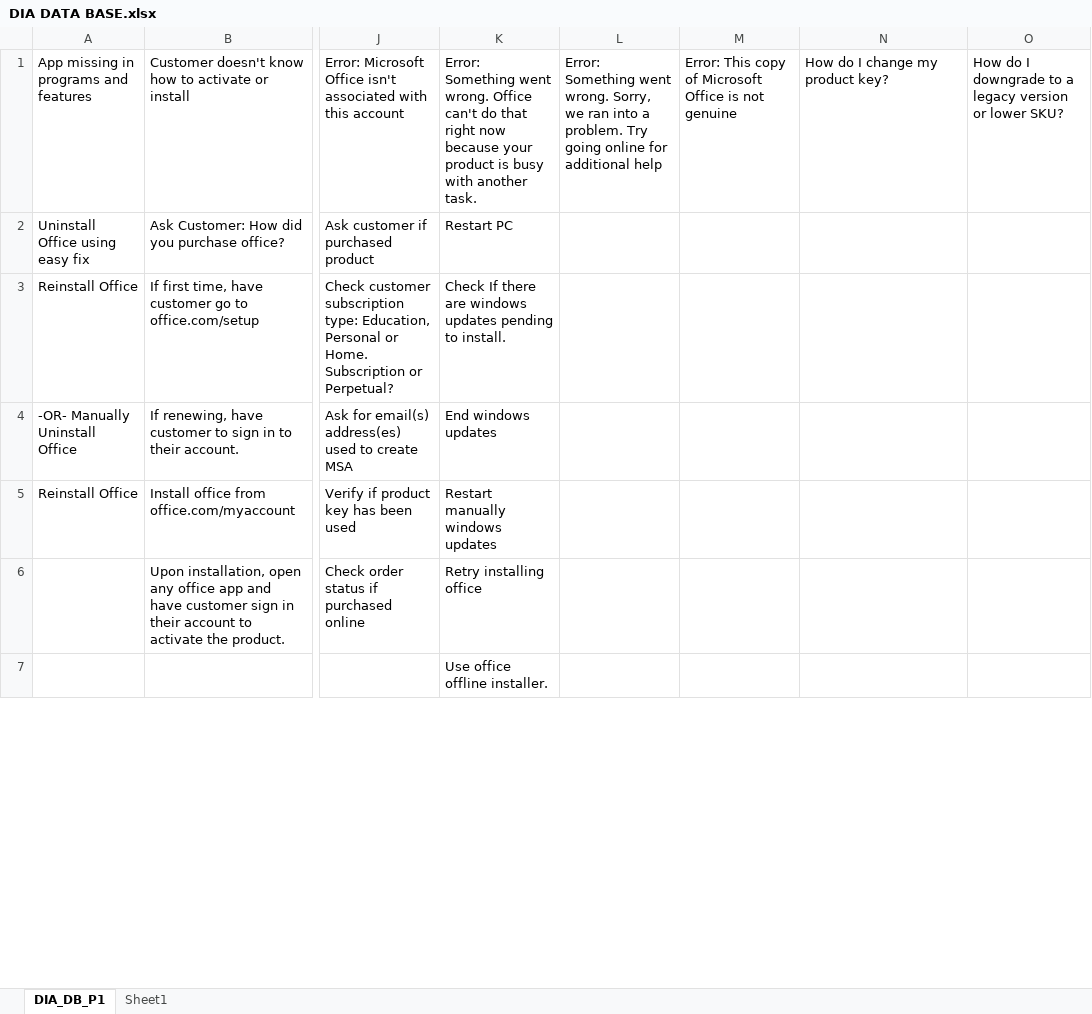
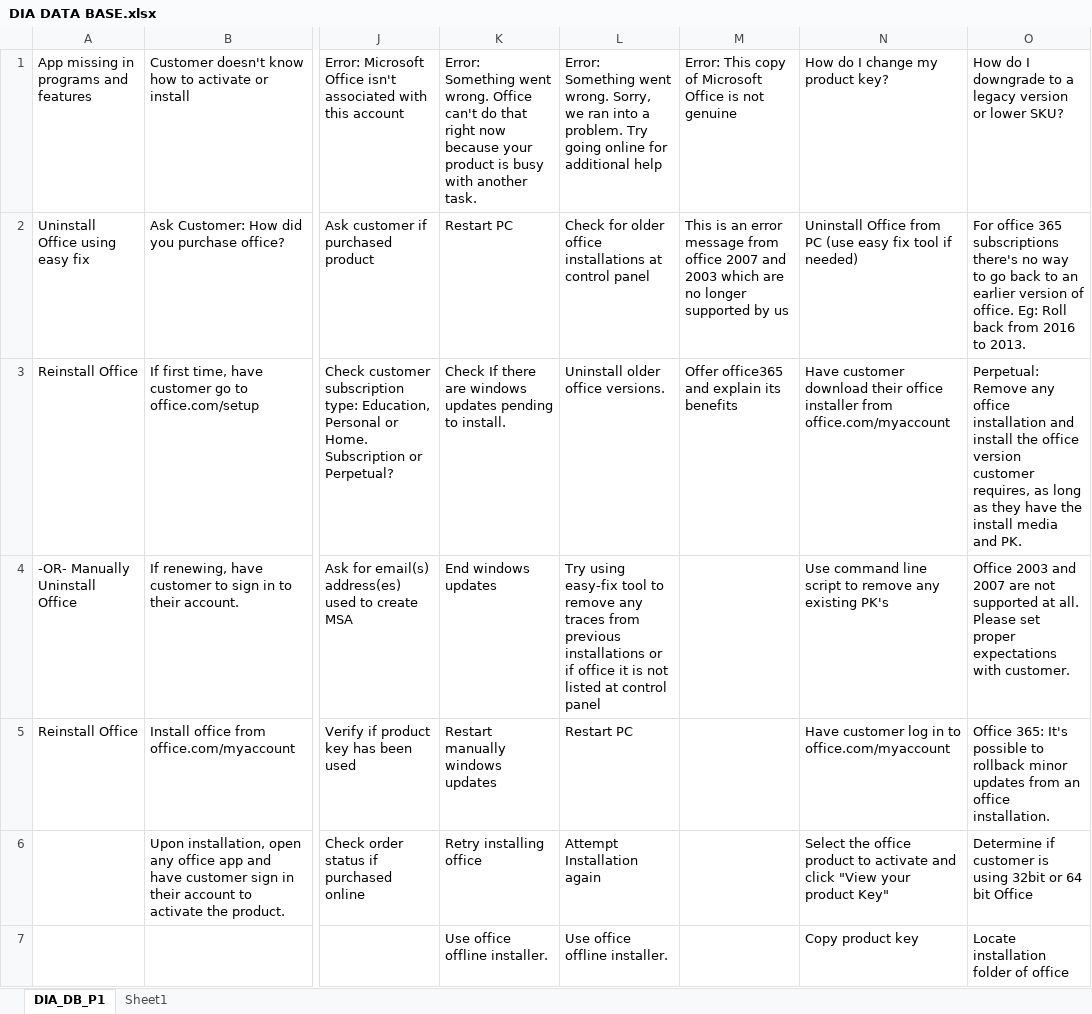
Before and after one commit to elnnoncaracas/DIADB, an Excel workbook: DIA DATA BASE.xlsx, sheet DIA_DB_P1, drawn as a sheet; only a part is shown, gaps mark what is left out; values as stored, in another font and other column widths than the file's, no borders; table styles not drawn; the diff covers the shown part only; the diff names each change by its address in the sheet, - before the commit and + after, or states it on an @@ line.

```diff
--- a/DIA DATA BASE.xlsx (sheet DIA_DB_P1)
+++ b/DIA DATA BASE.xlsx (sheet DIA_DB_P1)
-L2: (empty)
+L2: Check for older office installations at control panel
-M2: (empty)
+M2: This is an error message from office 2007 and 2003 which are no longer supported by us
-N2: (empty)
+N2: Uninstall Office from PC (use easy fix tool if needed)
-O2: (empty)
+O2: For office 365 subscriptions there's no way to go back to an earlier version of office. Eg: Roll back from 2016 to 2013.
-L3: (empty)
+L3: Uninstall older office versions.
-M3: (empty)
+M3: Offer office365 and explain its benefits
-N3: (empty)
+N3: Have customer download their office installer from office.com/myaccount
-O3: (empty)
+O3: Perpetual: Remove any office installation and install the office version customer requires, as long as they have the install media and PK.
-L4: (empty)
+L4: Try using easy-fix tool to remove any traces from previous installations or if office it is not listed at control panel
-N4: (empty)
+N4: Use command line script to remove any existing PK's
-O4: (empty)
+O4: Office 2003 and 2007 are not supported at all. Please set proper expectations with customer.
-L5: (empty)
+L5: Restart PC
-N5: (empty)
+N5: Have customer log in to office.com/myaccount
-O5: (empty)
+O5: Office 365: It's possible to rollback minor updates from an office installation.
-L6: (empty)
+L6: Attempt Installation again
-N6: (empty)
+N6: Select the office product to activate and click "View your product Key"
-O6: (empty)
+O6: Determine if customer is using 32bit or 64 bit Office
-L7: (empty)
+L7: Use office offline installer.
-N7: (empty)
+N7: Copy product key
-O7: (empty)
+O7: Locate installation folder of office
```
Also changed, not shown: 54 edited cells elsewhere in this sheet.
